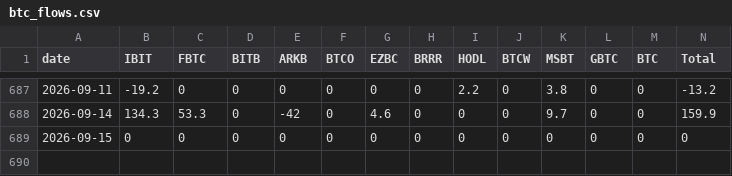
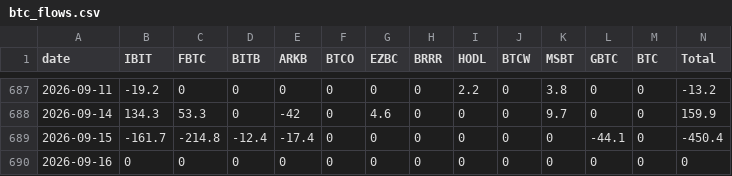
Before and after one commit to btabiado/alpine-data, a CSV file: data/btc_flows.csv, drawn as a sheet; only a part is shown, gaps mark what is left out.

```diff
--- a/data/btc_flows.csv
+++ b/data/btc_flows.csv
@@ -688,2 +688,3 @@ date,IBIT,FBTC,BITB,ARKB,BTCO,EZBC,BRRR,HODL,BTCW,MSBT,GBTC,BTC,Total
 2026-09-14,134.3,53.3,0,-42,0,4.6,0,0,0,9.7,0,0,159.9
-2026-09-15,0,0,0,0,0,0,0,0,0,0,0,0,0
+2026-09-15,-161.7,-214.8,-12.4,-17.4,0,0,0,0,0,0,-44.1,0,-450.4
+2026-09-16,0,0,0,0,0,0,0,0,0,0,0,0,0
```
Also changed, not shown: data/eth_flows.csv.
